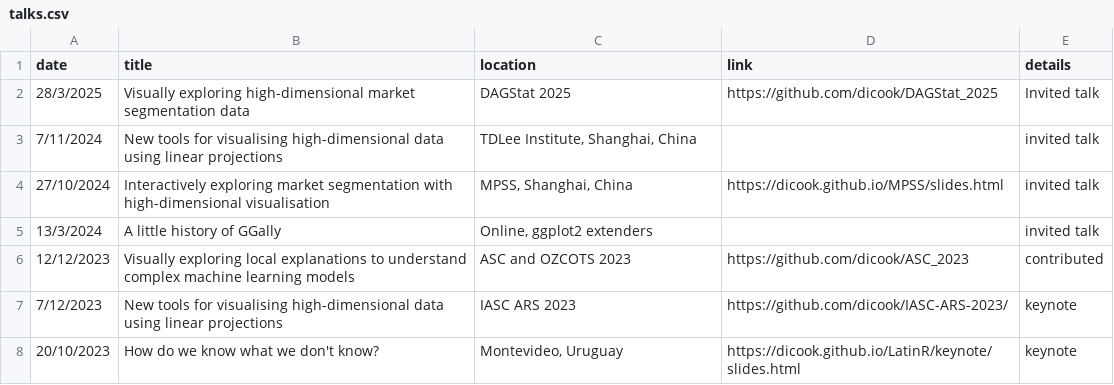
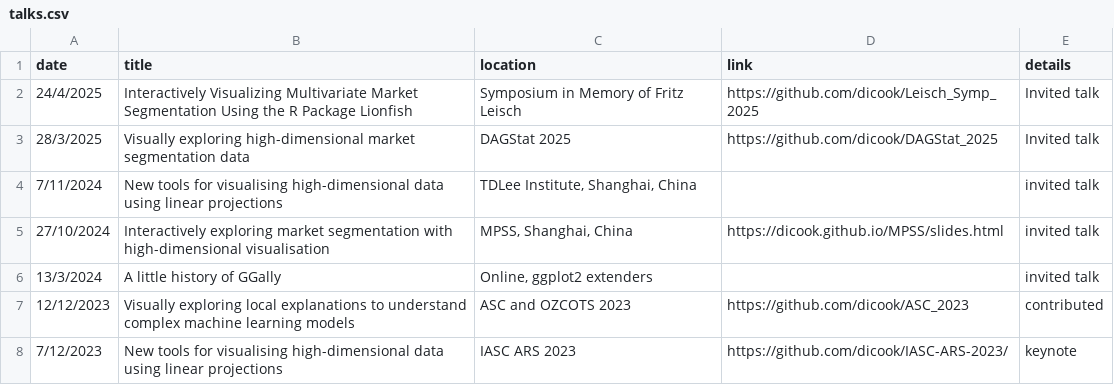
Before and after one commit to dicook/dicook-quarto, a CSV file: talks.csv, drawn as a sheet; only a part is shown; the shorter side is filled out with more unchanged rows; the diff names each change by its address in the sheet, - before the commit and + after, or states it on an @@ line.

```diff
--- a/talks.csv
+++ b/talks.csv
+row 2: 24/4/2025 | Interactively Visualizing Multivariate Market Segmentation Using the R Package Lionfish | Symposium in Memory of Fritz Leisch | https://github.com/dicook/Leisch_Symp_2025 | Invited talk
```
Also changed, not shown: 5 other files.
